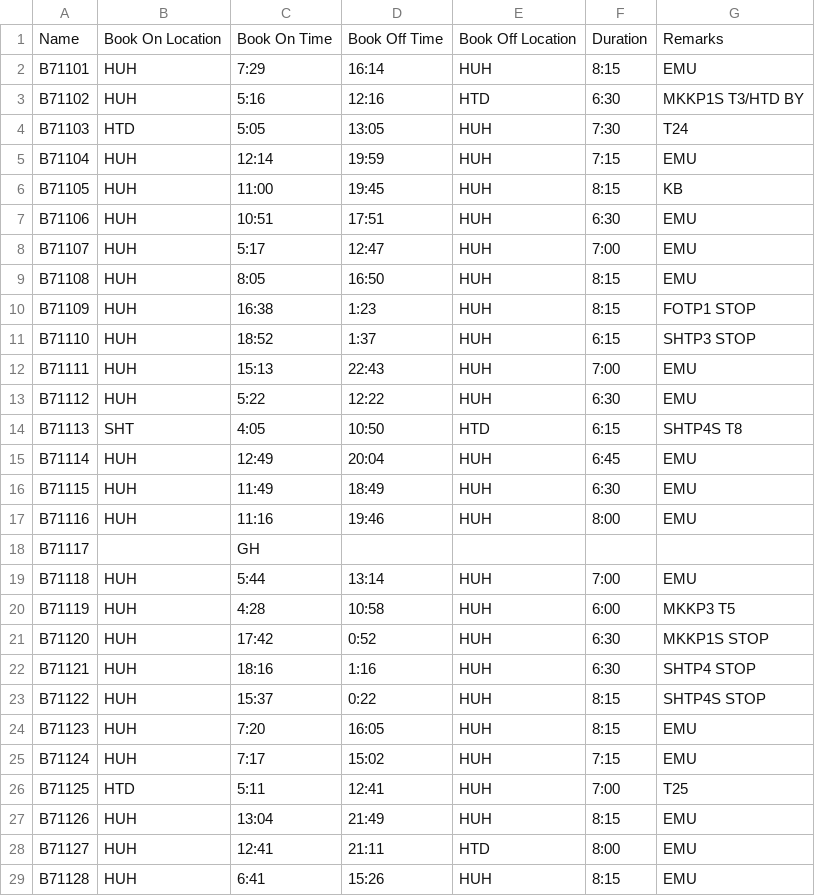
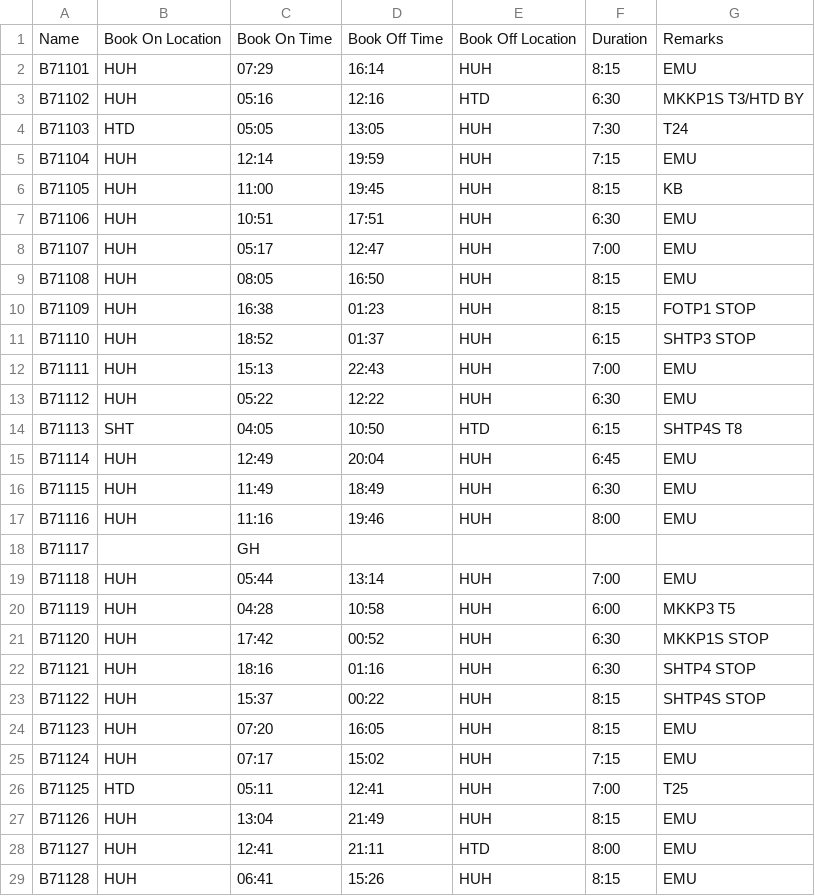
Before and after one commit to laputacr0sx/working-roster, a CSV file: CSV_TEMP/B71.csv, drawn as a sheet; only a part is shown; the diff covers the shown part only.

```diff
--- a/CSV_TEMP/B71.csv
+++ b/CSV_TEMP/B71.csv
@@ -1,5 +1,5 @@
 Name,Book On Location,Book On Time,Book Off Time,Book Off Location,Duration,Remarks
-B71101,HUH,7:29,16:14,HUH,8:15,EMU
-B71102,HUH,5:16,12:16,HTD,6:30,MKKP1S T3/HTD BY
-B71103,HTD,5:05,13:05,HUH,7:30,T24
+B71101,HUH,07:29,16:14,HUH,8:15,EMU
+B71102,HUH,05:16,12:16,HTD,6:30,MKKP1S T3/HTD BY
+B71103,HTD,05:05,13:05,HUH,7:30,T24
 B71104,HUH,12:14,19:59,HUH,7:15,EMU
@@ -7,9 +7,9 @@ B71105,HUH,11:00,19:45,HUH,8:15,KB
 B71106,HUH,10:51,17:51,HUH,6:30,EMU
-B71107,HUH,5:17,12:47,HUH,7:00,EMU
-B71108,HUH,8:05,16:50,HUH,8:15,EMU
-B71109,HUH,16:38,1:23,HUH,8:15,FOTP1  STOP
-B71110,HUH,18:52,1:37,HUH,6:15,SHTP3 STOP
+B71107,HUH,05:17,12:47,HUH,7:00,EMU
+B71108,HUH,08:05,16:50,HUH,8:15,EMU
+B71109,HUH,16:38,01:23,HUH,8:15,FOTP1  STOP
+B71110,HUH,18:52,01:37,HUH,6:15,SHTP3 STOP
 B71111,HUH,15:13,22:43,HUH,7:00,EMU
-B71112,HUH,5:22,12:22,HUH,6:30,EMU
-B71113,SHT,4:05,10:50,HTD,6:15,SHTP4S T8
+B71112,HUH,05:22,12:22,HUH,6:30,EMU
+B71113,SHT,04:05,10:50,HTD,6:15,SHTP4S T8
 B71114,HUH,12:49,20:04,HUH,6:45,EMU
@@ -18,12 +18,12 @@ B71116,HUH,11:16,19:46,HUH,8:00,EMU
 B71117,,GH,,,,
-B71118,HUH,5:44,13:14,HUH,7:00,EMU
-B71119,HUH,4:28,10:58,HUH,6:00,MKKP3 T5
-B71120,HUH,17:42,0:52,HUH,6:30,MKKP1S STOP
-B71121,HUH,18:16,1:16,HUH,6:30,SHTP4  STOP
-B71122,HUH,15:37,0:22,HUH,8:15,SHTP4S  STOP
-B71123,HUH,7:20,16:05,HUH,8:15,EMU
-B71124,HUH,7:17,15:02,HUH,7:15,EMU
-B71125,HTD,5:11,12:41,HUH,7:00,T25
+B71118,HUH,05:44,13:14,HUH,7:00,EMU
+B71119,HUH,04:28,10:58,HUH,6:00,MKKP3 T5
+B71120,HUH,17:42,00:52,HUH,6:30,MKKP1S STOP
+B71121,HUH,18:16,01:16,HUH,6:30,SHTP4  STOP
+B71122,HUH,15:37,00:22,HUH,8:15,SHTP4S  STOP
+B71123,HUH,07:20,16:05,HUH,8:15,EMU
+B71124,HUH,07:17,15:02,HUH,7:15,EMU
+B71125,HTD,05:11,12:41,HUH,7:00,T25
 B71126,HUH,13:04,21:49,HUH,8:15,EMU
 B71127,HUH,12:41,21:11,HTD,8:00,EMU
-B71128,HUH,6:41,15:26,HUH,8:15,EMU
+B71128,HUH,06:41,15:26,HUH,8:15,EMU
```
Also changed, not shown: 80 edited cells elsewhere in this file, CSV_TEMP/A75.csv, 1 other file.
